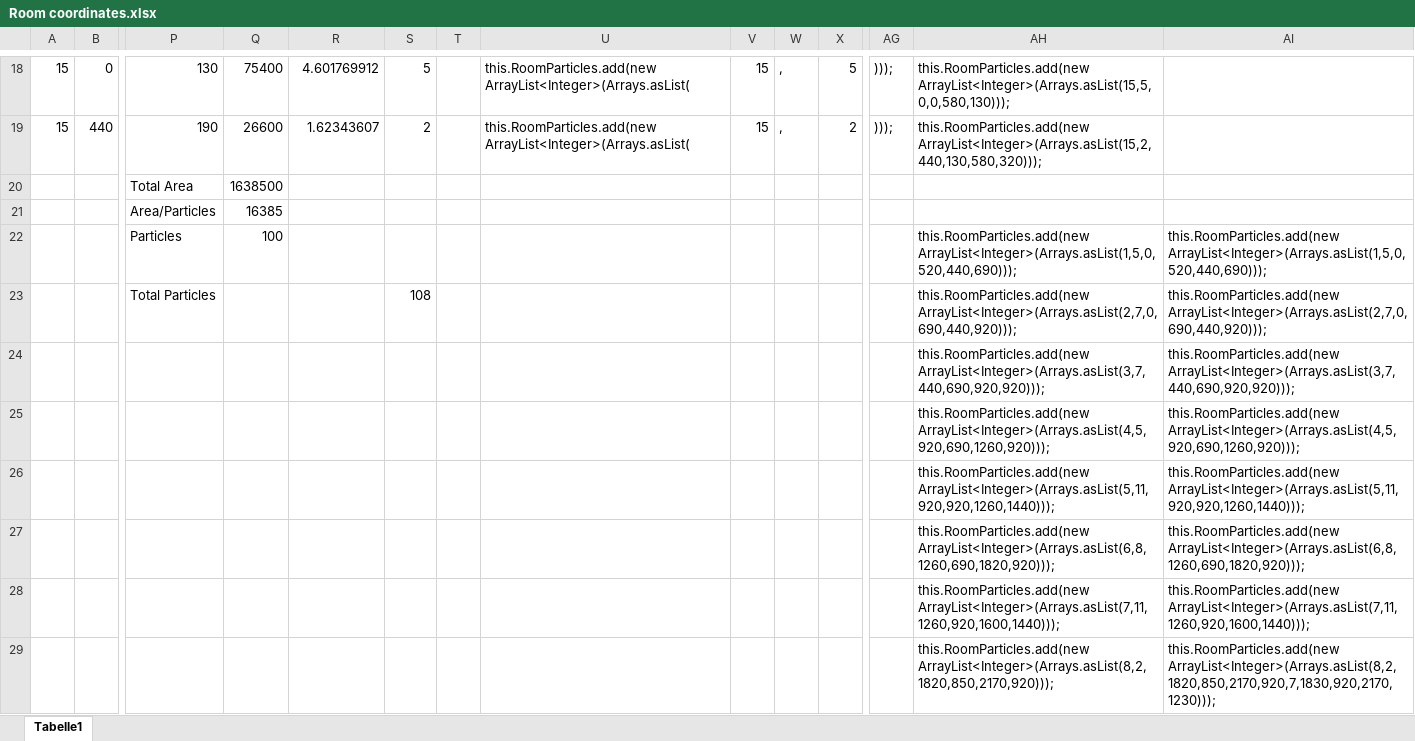
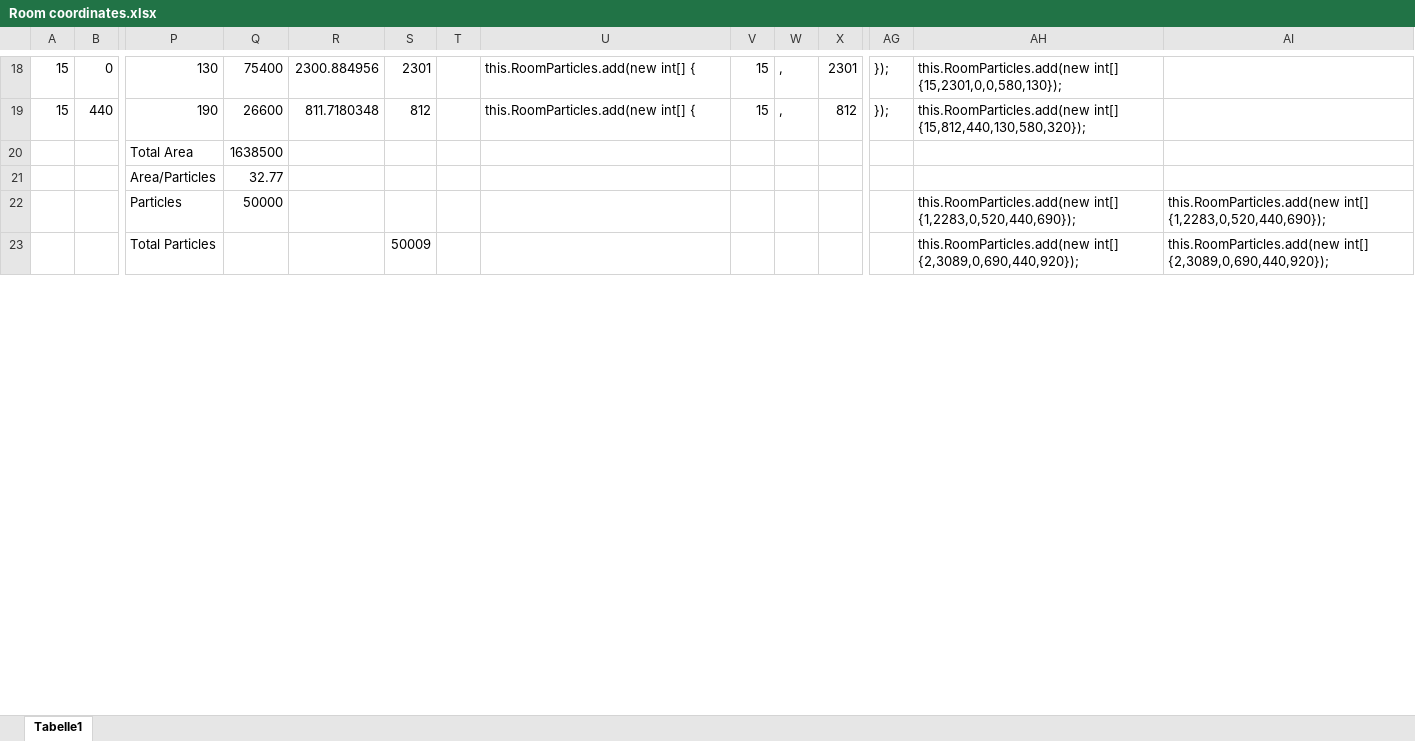
Before and after one commit to BSJAIN92/Example6-SPS, an Excel workbook: Room coordinates.xlsx, sheet Tabelle1, drawn as a sheet; only a part is shown, gaps mark what is left out; values as stored, in another font and other column widths than the file's, no borders; removed rows and columns are numbered as before the commit, all else as after; rows hold the shown columns only; the diff covers the shown part only; the diff names each change by its address in the sheet, - before the commit and + after, or states it on an @@ line.

Commit message:
Updated total Particles

```diff
--- a/Room coordinates.xlsx (sheet Tabelle1)
+++ b/Room coordinates.xlsx (sheet Tabelle1)
-R18: 4.601769912
+R18: 2300.884956
-S18: 5
+S18: 2301
-U18:U19: this.RoomParticles.add(new ArrayList<Integer>(Arrays.asList(
+U18:U19: this.RoomParticles.add(new int[] {
-X18: 5
+X18: 2301
-AG18:AG19: )));
+AG18:AG19: });
-AH18: this.RoomParticles.add(new ArrayList<Integer>(Arrays.asList(15,5,0,0,580,130)));
+AH18: this.RoomParticles.add(new int[] {15,2301,0,0,580,130});
-R19: 1.62343607
+R19: 811.7180348
-S19: 2
+S19: 812
-X19: 2
+X19: 812
-AH19: this.RoomParticles.add(new ArrayList<Integer>(Arrays.asList(15,2,440,130,580,320)));
+AH19: this.RoomParticles.add(new int[] {15,812,440,130,580,320});
-Q21: 16385
+Q21: 32.77
-row 22:  |  | Particles | 100 |  |  |  |  |  |  |  |  | this.RoomParticles.add(new ArrayList<Integer>(Arrays.asList(1,5,0,520,440,690))); | this.RoomParticles.add(new ArrayList<Integer>(Arrays.asList(1,5,0,520,440,690)));
-row 23:  |  | Total Particles |  |  | 108 |  |  |  |  |  |  | this.RoomParticles.add(new ArrayList<Integer>(Arrays.asList(2,7,0,690,440,920))); | this.RoomParticles.add(new ArrayList<Integer>(Arrays.asList(2,7,0,690,440,920)));
-row 24:  |  |  |  |  |  |  |  |  |  |  |  | this.RoomParticles.add(new ArrayList<Integer>(Arrays.asList(3,7,440,690,920,920))); | this.RoomParticles.add(new ArrayList<Integer>(Arrays.asList(3,7,440,690,920,920)));
-row 25:  |  |  |  |  |  |  |  |  |  |  |  | this.RoomParticles.add(new ArrayList<Integer>(Arrays.asList(4,5,920,690,1260,920))); | this.RoomParticles.add(new ArrayList<Integer>(Arrays.asList(4,5,920,690,1260,920)));
-row 26:  |  |  |  |  |  |  |  |  |  |  |  | this.RoomParticles.add(new ArrayList<Integer>(Arrays.asList(5,11,920,920,1260,1440))); | this.RoomParticles.add(new ArrayList<Integer>(Arrays.asList(5,11,920,920,1260,1440)));
-row 27:  |  |  |  |  |  |  |  |  |  |  |  | this.RoomParticles.add(new ArrayList<Integer>(Arrays.asList(6,8,1260,690,1820,920))); | this.RoomParticles.add(new ArrayList<Integer>(Arrays.asList(6,8,1260,690,1820,920)));
-row 28:  |  |  |  |  |  |  |  |  |  |  |  | this.RoomParticles.add(new ArrayList<Integer>(Arrays.asList(7,11,1260,920,1600,1440))); | this.RoomParticles.add(new ArrayList<Integer>(Arrays.asList(7,11,1260,920,1600,1440)));
-row 29:  |  |  |  |  |  |  |  |  |  |  |  | this.RoomParticles.add(new ArrayList<Integer>(Arrays.asList(8,2,1820,850,2170,920))); | this.RoomParticles.add(new ArrayList<Integer>(Arrays.asList(8,2,1820,850,2170,920,7,1830,920,2170,1230)));
+row 22:  |  | Particles | 50000 |  |  |  |  |  |  |  |  | this.RoomParticles.add(new int[] {1,2283,0,520,440,690}); | this.RoomParticles.add(new int[] {1,2283,0,520,440,690});
+row 23:  |  | Total Particles |  |  | 50009 |  |  |  |  |  |  | this.RoomParticles.add(new int[] {2,3089,0,690,440,920}); | this.RoomParticles.add(new int[] {2,3089,0,690,440,920});
```
Also changed, not shown: 13 added rows, 7 removed rows and 93 edited cells elsewhere in this sheet, 1 other file.
